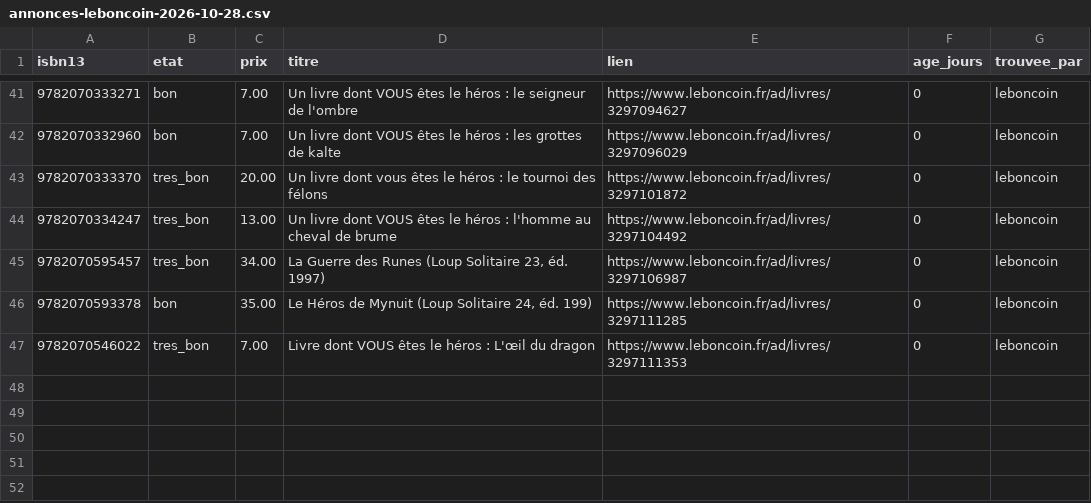
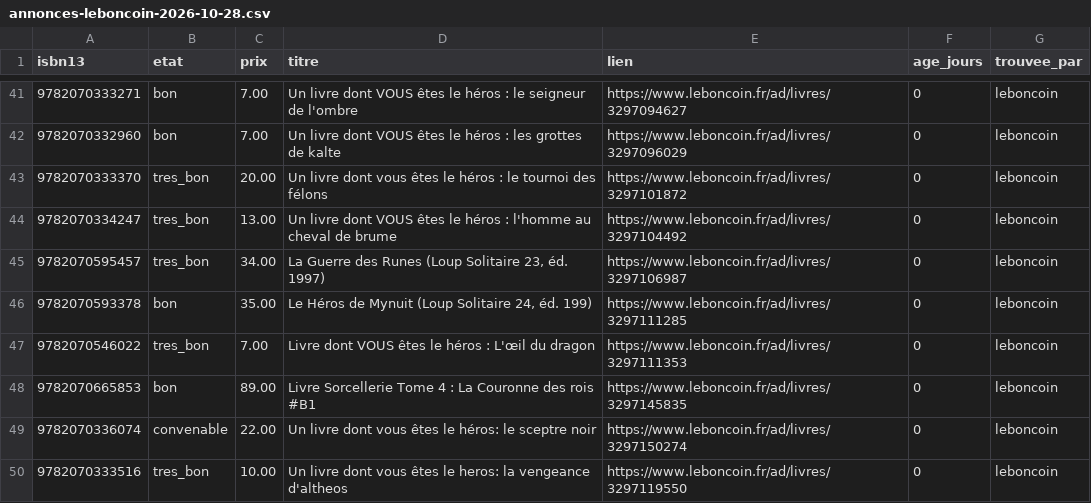
Before and after one commit to loliba92/LDVELH, a CSV file: data/raw/occasion/annonces-leboncoin-2026-10-28.csv, drawn as a sheet; only a part is shown, gaps mark what is left out; the diff names each change by its address in the sheet, - before the commit and + after, or states it on an @@ line.

Commit message:
Relevé Leboncoin (issue 290)

```diff
--- a/data/raw/occasion/annonces-leboncoin-2026-10-28.csv
+++ b/data/raw/occasion/annonces-leboncoin-2026-10-28.csv
+row 48: 9782070665853 | bon | 89.00 | Livre Sorcellerie Tome 4 : La Couronne des rois #B1 | https://www.leboncoin.fr/ad/livres/3297145835 | 0 | leboncoin
+row 49: 9782070336074 | convenable | 22.00 | Un livre dont vous êtes le héros: le sceptre noir | https://www.leboncoin.fr/ad/livres/3297150274 | 0 | leboncoin
+row 50: 9782070333516 | tres_bon | 10.00 | Un livre dont vous êtes le heros: la vengeance d'altheos | https://www.leboncoin.fr/ad/livres/3297119550 | 0 | leboncoin
```
Also changed, not shown: data/raw/occasion/leboncoin-2026-10-28.csv, 10 other files.
